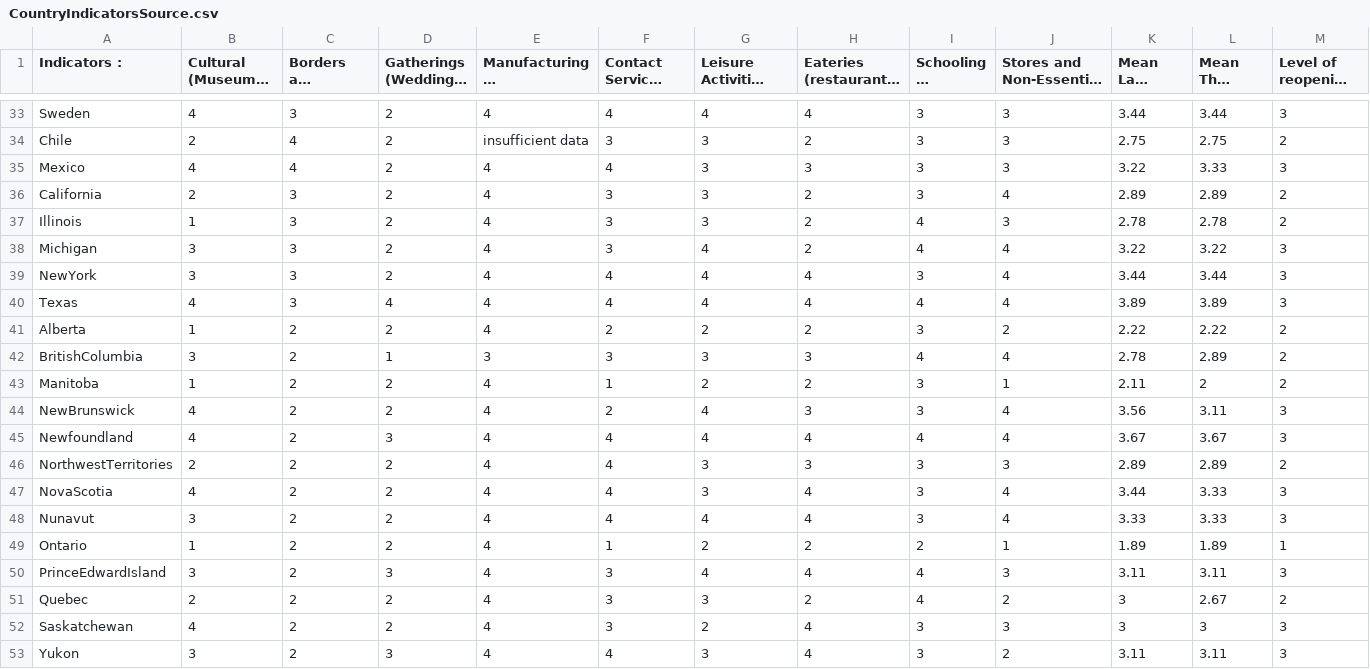
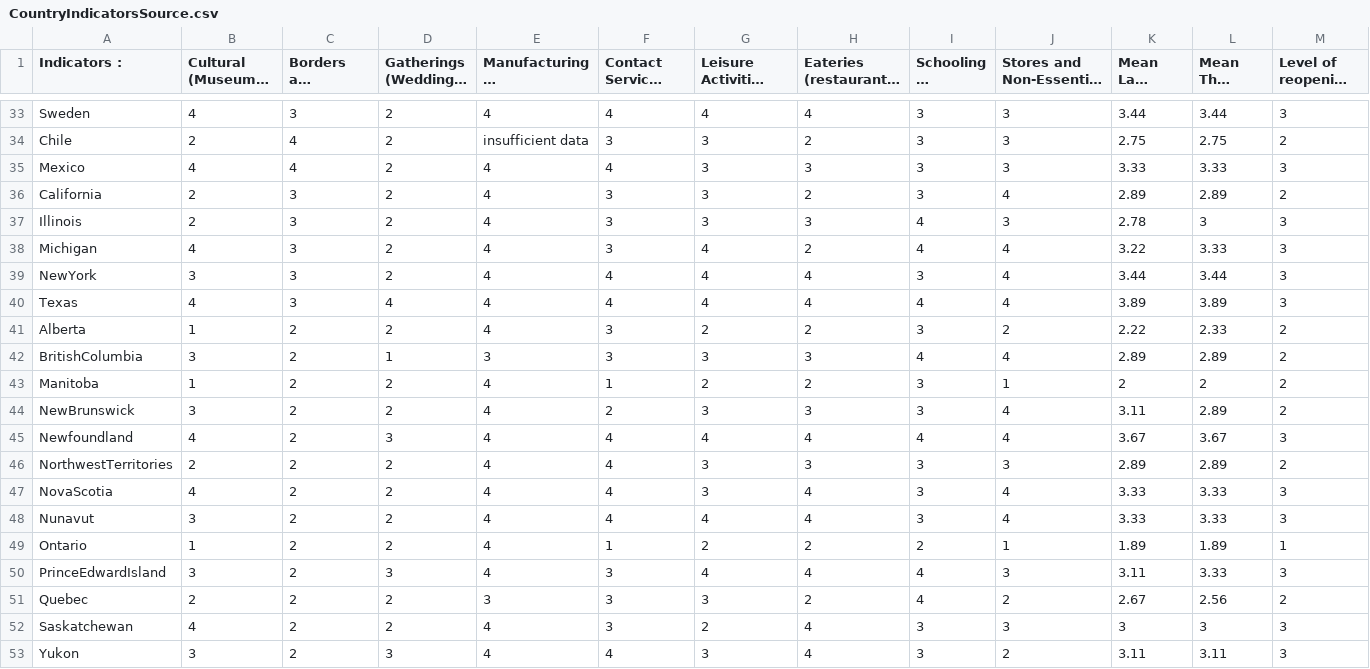
Before and after one commit to nrkthompson/ChartHolding, a CSV file: Data/CountryIndicatorsSource.csv, drawn as a sheet; only a part is shown, gaps mark what is left out; long unchanged cells end in …; the diff covers the shown part only.

```diff
--- a/Data/CountryIndicatorsSource.csv
+++ b/Data/CountryIndicatorsSource.csv
@@ -36,19 +36,19 @@ Sweden,4,3,2,4,4,4,4,3,3,3.44,3.44,3
 Chile,2,4,2,insufficient data,3,3,2,3,3,2.75,2.75,2
-Mexico,4,4,2,4,4,3,3,3,3,3.22,3.33,3
+Mexico,4,4,2,4,4,3,3,3,3,3.33,3.33,3
 California,2,3,2,4,3,3,2,3,4,2.89,2.89,2
-Illinois,1,3,2,4,3,3,2,4,3,2.78,2.78,2
-Michigan,3,3,2,4,3,4,2,4,4,3.22,3.22,3
+Illinois,2,3,2,4,3,3,3,4,3,2.78,3,3
+Michigan,4,3,2,4,3,4,2,4,4,3.22,3.33,3
 NewYork,3,3,2,4,4,4,4,3,4,3.44,3.44,3
 Texas,4,3,4,4,4,4,4,4,4,3.89,3.89,3
-Alberta,1,2,2,4,2,2,2,3,2,2.22,2.22,2
-BritishColumbia,3,2,1,3,3,3,3,4,4,2.78,2.89,2
-Manitoba,1,2,2,4,1,2,2,3,1,2.11,2,2
-NewBrunswick,4,2,2,4,2,4,3,3,4,3.56,3.11,3
+Alberta,1,2,2,4,3,2,2,3,2,2.22,2.33,2
+BritishColumbia,3,2,1,3,3,3,3,4,4,2.89,2.89,2
+Manitoba,1,2,2,4,1,2,2,3,1,2,2,2
+NewBrunswick,3,2,2,4,2,3,3,3,4,3.11,2.89,2
 Newfoundland,4,2,3,4,4,4,4,4,4,3.67,3.67,3
 NorthwestTerritories,2,2,2,4,4,3,3,3,3,2.89,2.89,2
-NovaScotia,4,2,2,4,4,3,4,3,4,3.44,3.33,3
+NovaScotia,4,2,2,4,4,3,4,3,4,3.33,3.33,3
 Nunavut,3,2,2,4,4,4,4,3,4,3.33,3.33,3
 Ontario,1,2,2,4,1,2,2,2,1,1.89,1.89,1
-PrinceEdwardIsland,3,2,3,4,3,4,4,4,3,3.11,3.11,3
-Quebec,2,2,2,4,3,3,2,4,2,3,2.67,2
+PrinceEdwardIsland,3,2,3,4,3,4,4,4,3,3.11,3.33,3
+Quebec,2,2,2,3,3,3,2,4,2,2.67,2.56,2
 Saskatchewan,4,2,2,4,3,2,4,3,3,3,3,3
```
Also changed, not shown: 46 edited cells elsewhere in this file, 1 other file.
